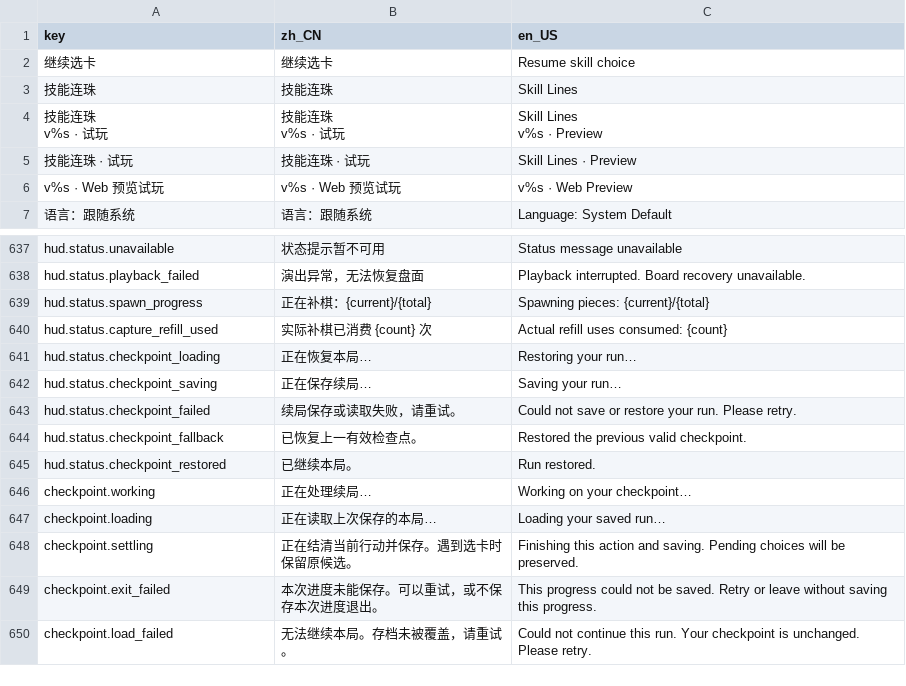
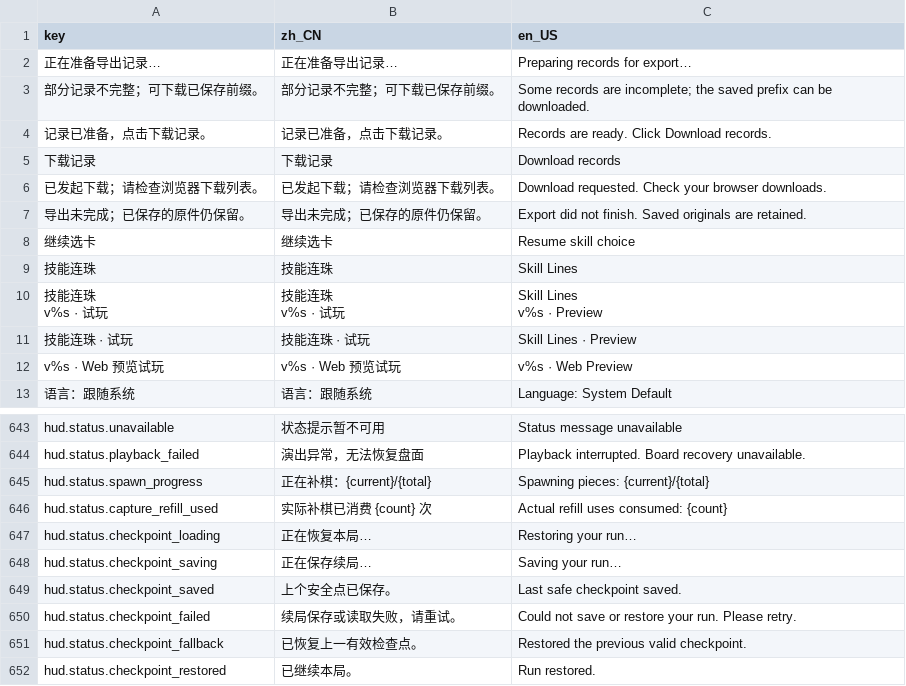
Before and after one commit to LiGameAcademy/GodotRogueMatcher, a CSV file: localization/game.csv, drawn as a sheet; only a part is shown, gaps mark what is left out; the shorter side is filled out with more unchanged rows.

```diff
--- a/localization/game.csv
+++ b/localization/game.csv
@@ -1,2 +1,8 @@
 key,zh_CN,en_US
+正在准备导出记录…,正在准备导出记录…,Preparing records for export…
+部分记录不完整；可下载已保存前缀。,部分记录不完整；可下载已保存前缀。,Some records are incomplete; the saved prefix can be downloaded.
+记录已准备，点击下载记录。,记录已准备，点击下载记录。,Records are ready. Click Download records.
+下载记录,下载记录,Download records
+已发起下载；请检查浏览器下载列表。,已发起下载；请检查浏览器下载列表。,Download requested. Check your browser downloads.
+导出未完成；已保存的原件仍保留。,导出未完成；已保存的原件仍保留。,Export did not finish. Saved originals are retained.
 继续选卡,继续选卡,Resume skill choice
@@ -984,2 +990,3 @@ hud.status.checkpoint_loading,正在恢复本局…,Restoring your run…
 hud.status.checkpoint_saving,正在保存续局…,Saving your run…
+hud.status.checkpoint_saved,上个安全点已保存。,Last safe checkpoint saved.
 hud.status.checkpoint_failed,续局保存或读取失败，请重试。,Could not save or restore your run. Please retry.
```
Also changed, not shown: 35 other files.
